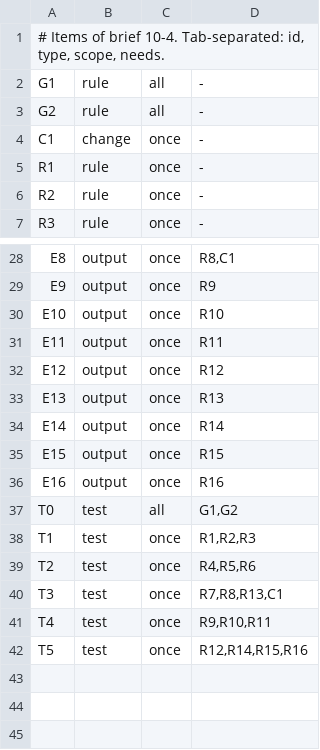
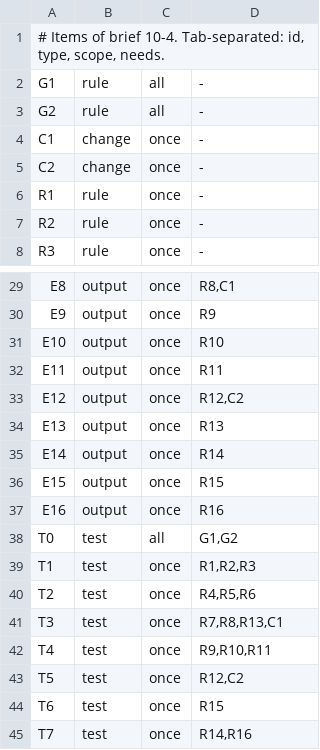
Before and after one commit to aiakos-hq/aiakos, a TSV file: docs/briefs/10-4/items.tsv, drawn as a sheet; only a part is shown, gaps mark what is left out.

```diff
--- a/docs/briefs/10-4/items.tsv
+++ b/docs/briefs/10-4/items.tsv
@@ -4,2 +4,3 @@ G2	rule	all	-
 C1	change	once	-
+C2	change	once	-
 R1	rule	once	-
@@ -31,3 +32,3 @@ E10	output	once	R10
 E11	output	once	R11
-E12	output	once	R12
+E12	output	once	R12,C2
 E13	output	once	R13
@@ -41,2 +42,4 @@ T3	test	once	R7,R8,R13,C1
 T4	test	once	R9,R10,R11
-T5	test	once	R12,R14,R15,R16
+T5	test	once	R12,C2
+T6	test	once	R15
+T7	test	once	R14,R16
```
Also changed, not shown: 4 other files.
